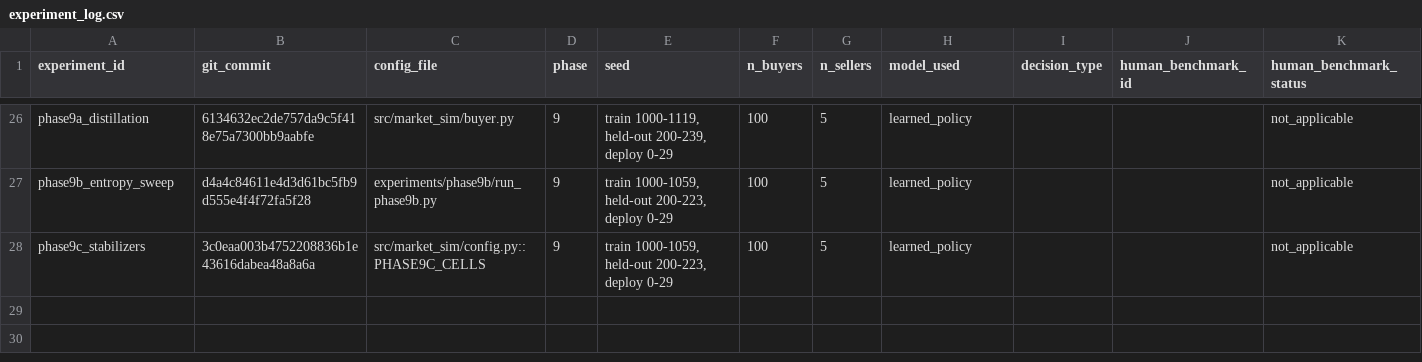
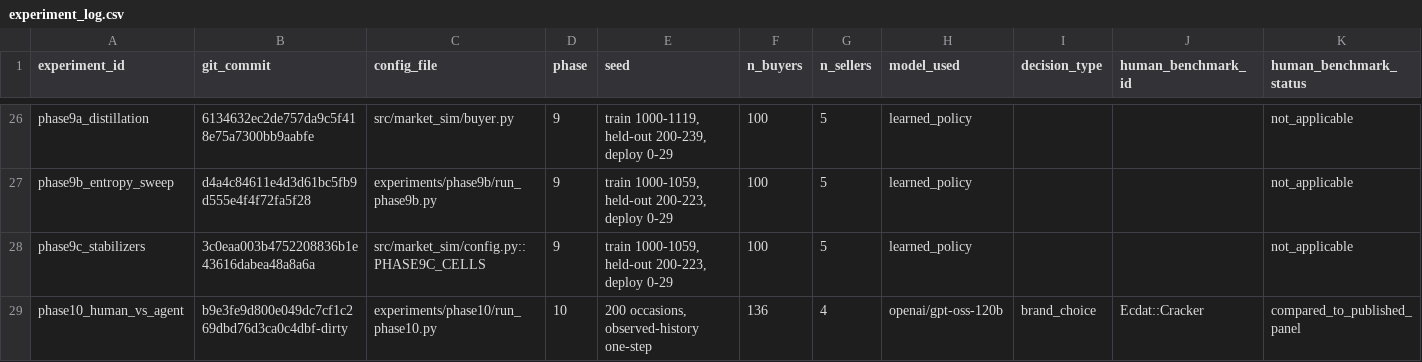
Before and after one commit to heatherluu99/learned-market, a CSV file: experiment_log.csv, drawn as a sheet; only a part is shown, gaps mark what is left out; rows hold the shown columns only; the diff names each change by its address in the sheet, - before the commit and + after, or states it on an @@ line.

Commit message:
Declare a second Agent arm before running either, not after
The Groq free tier caps tokens per day at 200,000 and this phase's prompt
set costs about three days of it, so the run was already going to be paced
across days. Gemini's free tier caps requests per day instead - a shape this
phase can finish under, since it is a fixed number of short requests.

That is the practical reason for a second provider. The substantive one is
better: with a single model, a negative result cannot separate "LLM agents do
not recover sequential structure here" from "this LLM does not."

Registering both arms now matters because a pilot has already been seen.
Two pilots put gpt-oss-120b behind the marginal-share floor on weighted JS.
Adding a second model after that and reporting whichever wins would be model
shopping wearing a robustness check's clothes, so both arms are declared
before either full run and both are reported whichever way it falls.

One bug this would have hit: the answer cache was keyed on the prompt alone,
so running the second provider would have served the first model's answers
under the second model's name - an arm that never ran, reported as though it
had. It is now keyed on (model, prompt), with a test.

Also replaces the runner's hardcoded groq.RateLimitError with a named
QuotaExhausted raised by both clients once their retries are spent, so a
partial run can save its work without importing a provider, and so a 400 is
no longer reported as an exhausted quota.

```diff
--- a/experiment_log.csv
+++ b/experiment_log.csv
+row 29: phase10_human_vs_agent | b9e3fe9d800e049dc7cf1c269dbd76d3ca0c4dbf-dirty | experiments/phase10/run_phase10.py | 10 | 200 occasions, observed-history one-step | 136 | 4 | openai/gpt-oss-120b | brand_choice | Ecdat::Cracker | compared_to_published_panel
```
Also changed, not shown: 9 other files.
